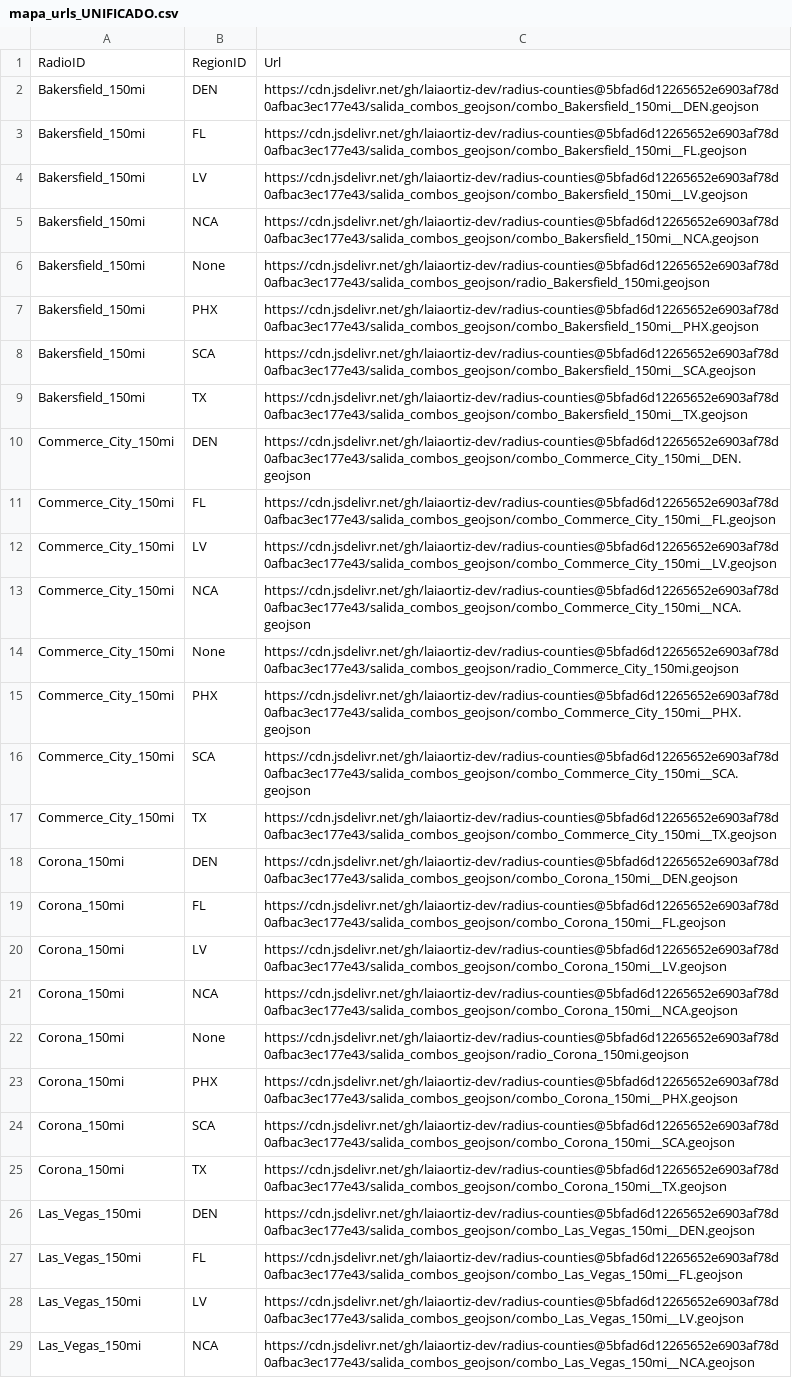
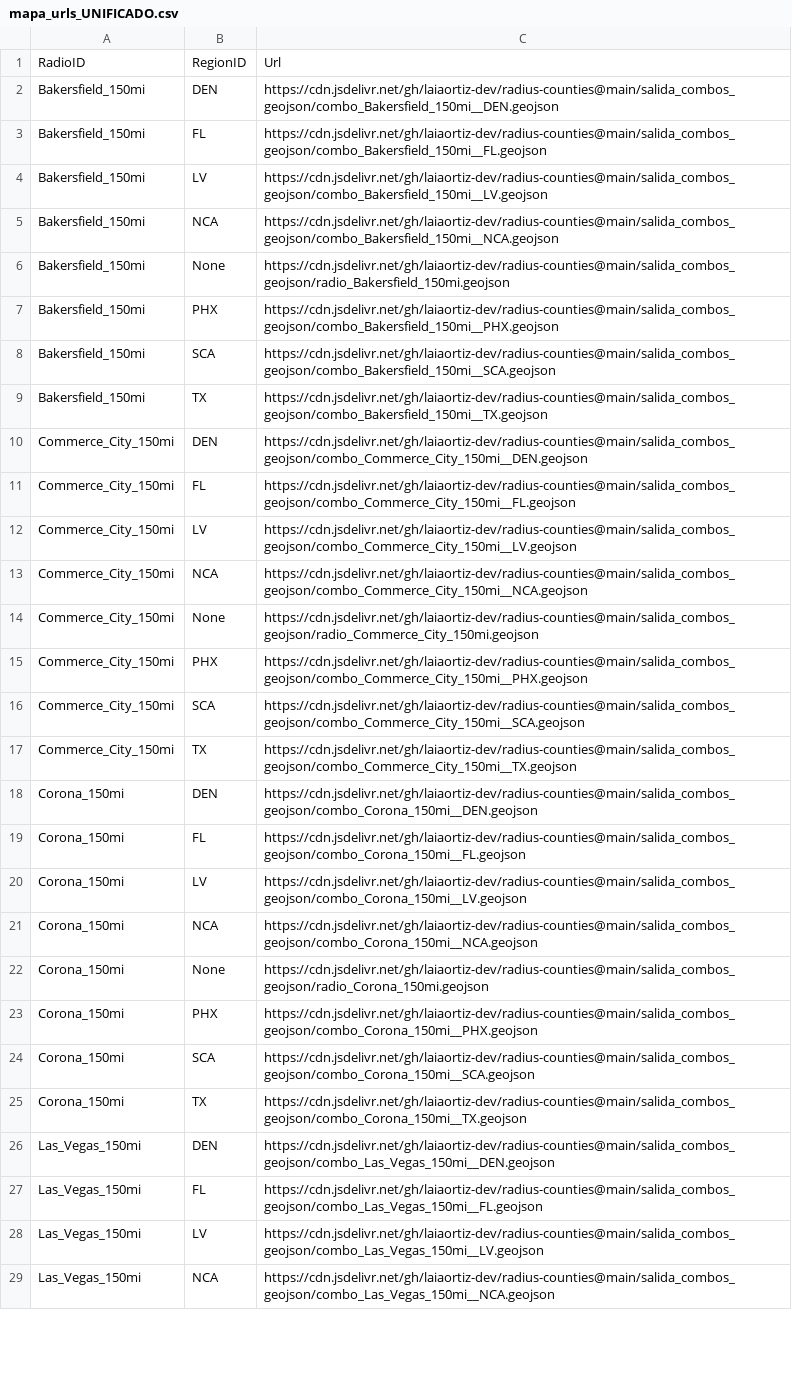
Before and after one commit to laiaortiz-dev/radius-counties, a CSV file: salida_combos_geojson/mapa_urls_UNIFICADO.csv, drawn as a sheet; only a part is shown; the diff covers the shown part only; the diff names each change by its address in the sheet, - before the commit and + after, or states it on an @@ line.

```diff
--- a/salida_combos_geojson/mapa_urls_UNIFICADO.csv
+++ b/salida_combos_geojson/mapa_urls_UNIFICADO.csv
-C2: https://cdn.jsdelivr.net/gh/laiaortiz-dev/radius-counties@5bfad6d12265652e6903af78d0afbac3ec177e43/salida_combos_geojson/combo_Bakersfield_150mi__DEN.geojson
+C2: https://cdn.jsdelivr.net/gh/laiaortiz-dev/radius-counties@main/salida_combos_geojson/combo_Bakersfield_150mi__DEN.geojson
-C3: https://cdn.jsdelivr.net/gh/laiaortiz-dev/radius-counties@5bfad6d12265652e6903af78d0afbac3ec177e43/salida_combos_geojson/combo_Bakersfield_150mi__FL.geojson
+C3: https://cdn.jsdelivr.net/gh/laiaortiz-dev/radius-counties@main/salida_combos_geojson/combo_Bakersfield_150mi__FL.geojson
-C4: https://cdn.jsdelivr.net/gh/laiaortiz-dev/radius-counties@5bfad6d12265652e6903af78d0afbac3ec177e43/salida_combos_geojson/combo_Bakersfield_150mi__LV.geojson
+C4: https://cdn.jsdelivr.net/gh/laiaortiz-dev/radius-counties@main/salida_combos_geojson/combo_Bakersfield_150mi__LV.geojson
-C5: https://cdn.jsdelivr.net/gh/laiaortiz-dev/radius-counties@5bfad6d12265652e6903af78d0afbac3ec177e43/salida_combos_geojson/combo_Bakersfield_150mi__NCA.geojson
+C5: https://cdn.jsdelivr.net/gh/laiaortiz-dev/radius-counties@main/salida_combos_geojson/combo_Bakersfield_150mi__NCA.geojson
-C6: https://cdn.jsdelivr.net/gh/laiaortiz-dev/radius-counties@5bfad6d12265652e6903af78d0afbac3ec177e43/salida_combos_geojson/radio_Bakersfield_150mi.geojson
+C6: https://cdn.jsdelivr.net/gh/laiaortiz-dev/radius-counties@main/salida_combos_geojson/radio_Bakersfield_150mi.geojson
-C7: https://cdn.jsdelivr.net/gh/laiaortiz-dev/radius-counties@5bfad6d12265652e6903af78d0afbac3ec177e43/salida_combos_geojson/combo_Bakersfield_150mi__PHX.geojson
+C7: https://cdn.jsdelivr.net/gh/laiaortiz-dev/radius-counties@main/salida_combos_geojson/combo_Bakersfield_150mi__PHX.geojson
-C8: https://cdn.jsdelivr.net/gh/laiaortiz-dev/radius-counties@5bfad6d12265652e6903af78d0afbac3ec177e43/salida_combos_geojson/combo_Bakersfield_150mi__SCA.geojson
+C8: https://cdn.jsdelivr.net/gh/laiaortiz-dev/radius-counties@main/salida_combos_geojson/combo_Bakersfield_150mi__SCA.geojson
-C9: https://cdn.jsdelivr.net/gh/laiaortiz-dev/radius-counties@5bfad6d12265652e6903af78d0afbac3ec177e43/salida_combos_geojson/combo_Bakersfield_150mi__TX.geojson
+C9: https://cdn.jsdelivr.net/gh/laiaortiz-dev/radius-counties@main/salida_combos_geojson/combo_Bakersfield_150mi__TX.geojson
-C10: https://cdn.jsdelivr.net/gh/laiaortiz-dev/radius-counties@5bfad6d12265652e6903af78d0afbac3ec177e43/salida_combos_geojson/combo_Commerce_City_150mi__DEN.geojson
+C10: https://cdn.jsdelivr.net/gh/laiaortiz-dev/radius-counties@main/salida_combos_geojson/combo_Commerce_City_150mi__DEN.geojson
-C11: https://cdn.jsdelivr.net/gh/laiaortiz-dev/radius-counties@5bfad6d12265652e6903af78d0afbac3ec177e43/salida_combos_geojson/combo_Commerce_City_150mi__FL.geojson
+C11: https://cdn.jsdelivr.net/gh/laiaortiz-dev/radius-counties@main/salida_combos_geojson/combo_Commerce_City_150mi__FL.geojson
-C12: https://cdn.jsdelivr.net/gh/laiaortiz-dev/radius-counties@5bfad6d12265652e6903af78d0afbac3ec177e43/salida_combos_geojson/combo_Commerce_City_150mi__LV.geojson
+C12: https://cdn.jsdelivr.net/gh/laiaortiz-dev/radius-counties@main/salida_combos_geojson/combo_Commerce_City_150mi__LV.geojson
-C13: https://cdn.jsdelivr.net/gh/laiaortiz-dev/radius-counties@5bfad6d12265652e6903af78d0afbac3ec177e43/salida_combos_geojson/combo_Commerce_City_150mi__NCA.geojson
+C13: https://cdn.jsdelivr.net/gh/laiaortiz-dev/radius-counties@main/salida_combos_geojson/combo_Commerce_City_150mi__NCA.geojson
-C14: https://cdn.jsdelivr.net/gh/laiaortiz-dev/radius-counties@5bfad6d12265652e6903af78d0afbac3ec177e43/salida_combos_geojson/radio_Commerce_City_150mi.geojson
+C14: https://cdn.jsdelivr.net/gh/laiaortiz-dev/radius-counties@main/salida_combos_geojson/radio_Commerce_City_150mi.geojson
-C15: https://cdn.jsdelivr.net/gh/laiaortiz-dev/radius-counties@5bfad6d12265652e6903af78d0afbac3ec177e43/salida_combos_geojson/combo_Commerce_City_150mi__PHX.geojson
+C15: https://cdn.jsdelivr.net/gh/laiaortiz-dev/radius-counties@main/salida_combos_geojson/combo_Commerce_City_150mi__PHX.geojson
-C16: https://cdn.jsdelivr.net/gh/laiaortiz-dev/radius-counties@5bfad6d12265652e6903af78d0afbac3ec177e43/salida_combos_geojson/combo_Commerce_City_150mi__SCA.geojson
+C16: https://cdn.jsdelivr.net/gh/laiaortiz-dev/radius-counties@main/salida_combos_geojson/combo_Commerce_City_150mi__SCA.geojson
-C17: https://cdn.jsdelivr.net/gh/laiaortiz-dev/radius-counties@5bfad6d12265652e6903af78d0afbac3ec177e43/salida_combos_geojson/combo_Commerce_City_150mi__TX.geojson
+C17: https://cdn.jsdelivr.net/gh/laiaortiz-dev/radius-counties@main/salida_combos_geojson/combo_Commerce_City_150mi__TX.geojson
-C18: https://cdn.jsdelivr.net/gh/laiaortiz-dev/radius-counties@5bfad6d12265652e6903af78d0afbac3ec177e43/salida_combos_geojson/combo_Corona_150mi__DEN.geojson
+C18: https://cdn.jsdelivr.net/gh/laiaortiz-dev/radius-counties@main/salida_combos_geojson/combo_Corona_150mi__DEN.geojson
-C19: https://cdn.jsdelivr.net/gh/laiaortiz-dev/radius-counties@5bfad6d12265652e6903af78d0afbac3ec177e43/salida_combos_geojson/combo_Corona_150mi__FL.geojson
+C19: https://cdn.jsdelivr.net/gh/laiaortiz-dev/radius-counties@main/salida_combos_geojson/combo_Corona_150mi__FL.geojson
-C20: https://cdn.jsdelivr.net/gh/laiaortiz-dev/radius-counties@5bfad6d12265652e6903af78d0afbac3ec177e43/salida_combos_geojson/combo_Corona_150mi__LV.geojson
+C20: https://cdn.jsdelivr.net/gh/laiaortiz-dev/radius-counties@main/salida_combos_geojson/combo_Corona_150mi__LV.geojson
-C21: https://cdn.jsdelivr.net/gh/laiaortiz-dev/radius-counties@5bfad6d12265652e6903af78d0afbac3ec177e43/salida_combos_geojson/combo_Corona_150mi__NCA.geojson
+C21: https://cdn.jsdelivr.net/gh/laiaortiz-dev/radius-counties@main/salida_combos_geojson/combo_Corona_150mi__NCA.geojson
-C22: https://cdn.jsdelivr.net/gh/laiaortiz-dev/radius-counties@5bfad6d12265652e6903af78d0afbac3ec177e43/salida_combos_geojson/radio_Corona_150mi.geojson
+C22: https://cdn.jsdelivr.net/gh/laiaortiz-dev/radius-counties@main/salida_combos_geojson/radio_Corona_150mi.geojson
-C23: https://cdn.jsdelivr.net/gh/laiaortiz-dev/radius-counties@5bfad6d12265652e6903af78d0afbac3ec177e43/salida_combos_geojson/combo_Corona_150mi__PHX.geojson
+C23: https://cdn.jsdelivr.net/gh/laiaortiz-dev/radius-counties@main/salida_combos_geojson/combo_Corona_150mi__PHX.geojson
-C24: https://cdn.jsdelivr.net/gh/laiaortiz-dev/radius-counties@5bfad6d12265652e6903af78d0afbac3ec177e43/salida_combos_geojson/combo_Corona_150mi__SCA.geojson
+C24: https://cdn.jsdelivr.net/gh/laiaortiz-dev/radius-counties@main/salida_combos_geojson/combo_Corona_150mi__SCA.geojson
-C25: https://cdn.jsdelivr.net/gh/laiaortiz-dev/radius-counties@5bfad6d12265652e6903af78d0afbac3ec177e43/salida_combos_geojson/combo_Corona_150mi__TX.geojson
+C25: https://cdn.jsdelivr.net/gh/laiaortiz-dev/radius-counties@main/salida_combos_geojson/combo_Corona_150mi__TX.geojson
-C26: https://cdn.jsdelivr.net/gh/laiaortiz-dev/radius-counties@5bfad6d12265652e6903af78d0afbac3ec177e43/salida_combos_geojson/combo_Las_Vegas_150mi__DEN.geojson
+C26: https://cdn.jsdelivr.net/gh/laiaortiz-dev/radius-counties@main/salida_combos_geojson/combo_Las_Vegas_150mi__DEN.geojson
-C27: https://cdn.jsdelivr.net/gh/laiaortiz-dev/radius-counties@5bfad6d12265652e6903af78d0afbac3ec177e43/salida_combos_geojson/combo_Las_Vegas_150mi__FL.geojson
+C27: https://cdn.jsdelivr.net/gh/laiaortiz-dev/radius-counties@main/salida_combos_geojson/combo_Las_Vegas_150mi__FL.geojson
-C28: https://cdn.jsdelivr.net/gh/laiaortiz-dev/radius-counties@5bfad6d12265652e6903af78d0afbac3ec177e43/salida_combos_geojson/combo_Las_Vegas_150mi__LV.geojson
+C28: https://cdn.jsdelivr.net/gh/laiaortiz-dev/radius-counties@main/salida_combos_geojson/combo_Las_Vegas_150mi__LV.geojson
-C29: https://cdn.jsdelivr.net/gh/laiaortiz-dev/radius-counties@5bfad6d12265652e6903af78d0afbac3ec177e43/salida_combos_geojson/combo_Las_Vegas_150mi__NCA.geojson
+C29: https://cdn.jsdelivr.net/gh/laiaortiz-dev/radius-counties@main/salida_combos_geojson/combo_Las_Vegas_150mi__NCA.geojson
```
Also changed, not shown: 19 edited cells elsewhere in this file, 5 other files.
